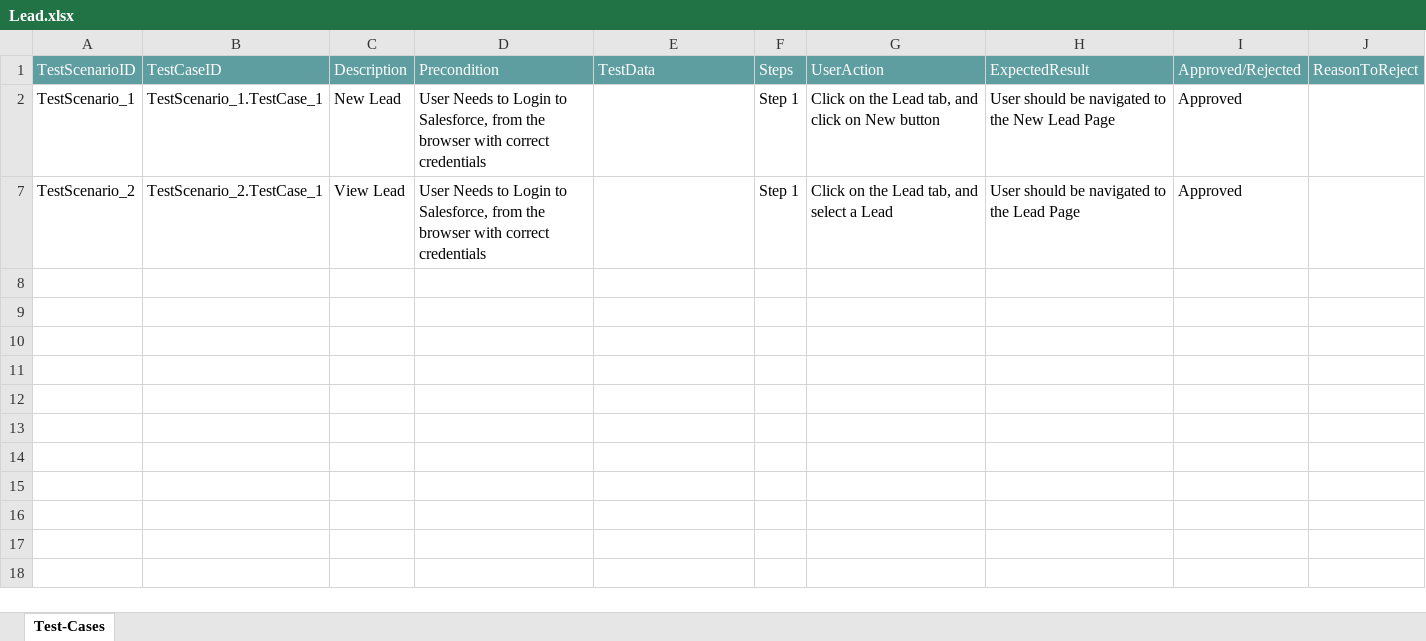
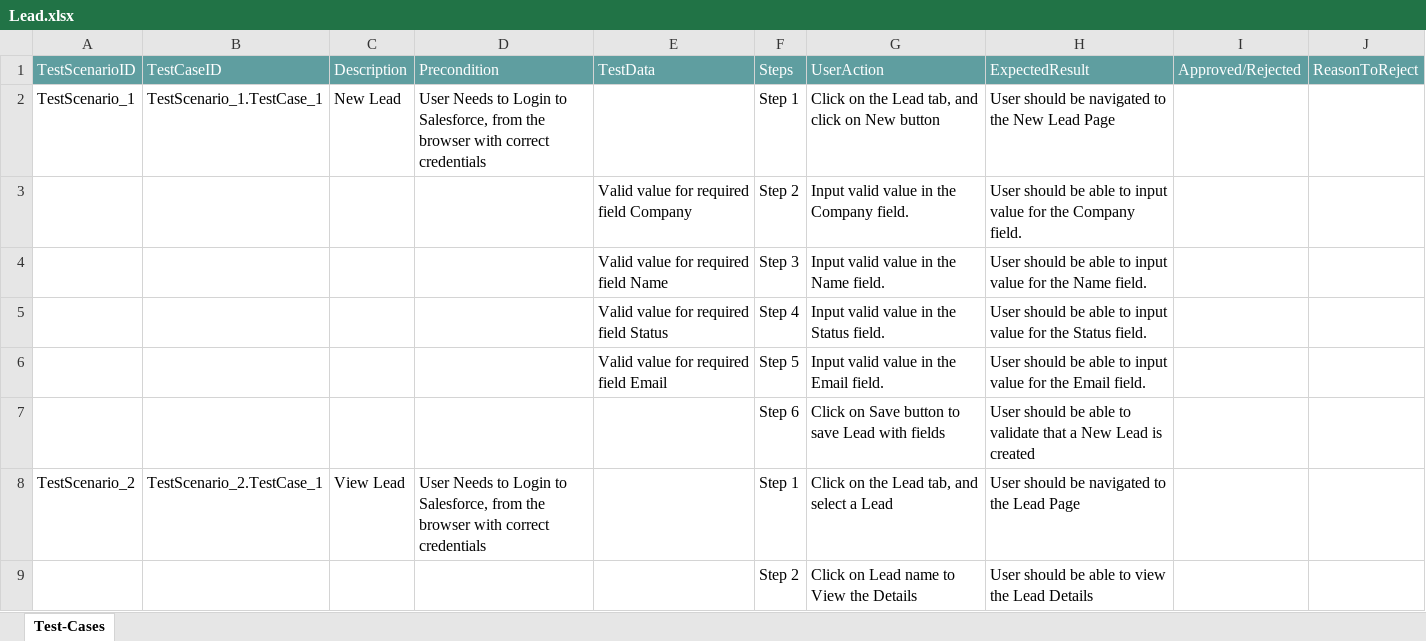
Before and after one commit to ShaikMohamedIrfan/Prelude_2, an Excel workbook: Lead.xlsx, sheet Test-Cases, drawn as a sheet; values as stored, in another font and other column widths than the file's, no borders; table styles not drawn; addresses are those after the commit; the diff names each change by its address in the sheet, - before the commit and + after, or states it on an @@ line.

Commit message:
Initial Commit for Verification of Test cases

```diff
--- a/Lead.xlsx (sheet Test-Cases)
+++ b/Lead.xlsx (sheet Test-Cases)
-I2: Approved
+I2: (empty)
@@ row 3 unhidden:  |  |  |  | Valid value for required field Company | Step 2 | Input valid value in the Company field. | User should be able to input value for the Company field. @@
@@ row 4 unhidden:  |  |  |  | Valid value for required field Name | Step 3 | Input valid value in the Name field. | User should be able to input value for the Name field. @@
@@ row 5 unhidden:  |  |  |  | Valid value for required field Status | Step 4 | Input valid value in the Status field. | User should be able to input value for the Status field. @@
+row 6:  |  |  |  | Valid value for required field Email | Step 5 | Input valid value in the Email field. | User should be able to input value for the Email field.
+row 7:  |  |  |  |  | Step 6 | Click on Save button to save Lead with fields | User should be able to validate that a New Lead is created
-I8: Approved
+I8: (empty)
@@ row 9 unhidden:  |  |  |  |  | Step 2 | Click on Lead name to View the Details | User should be able to view the Lead Details @@
```
